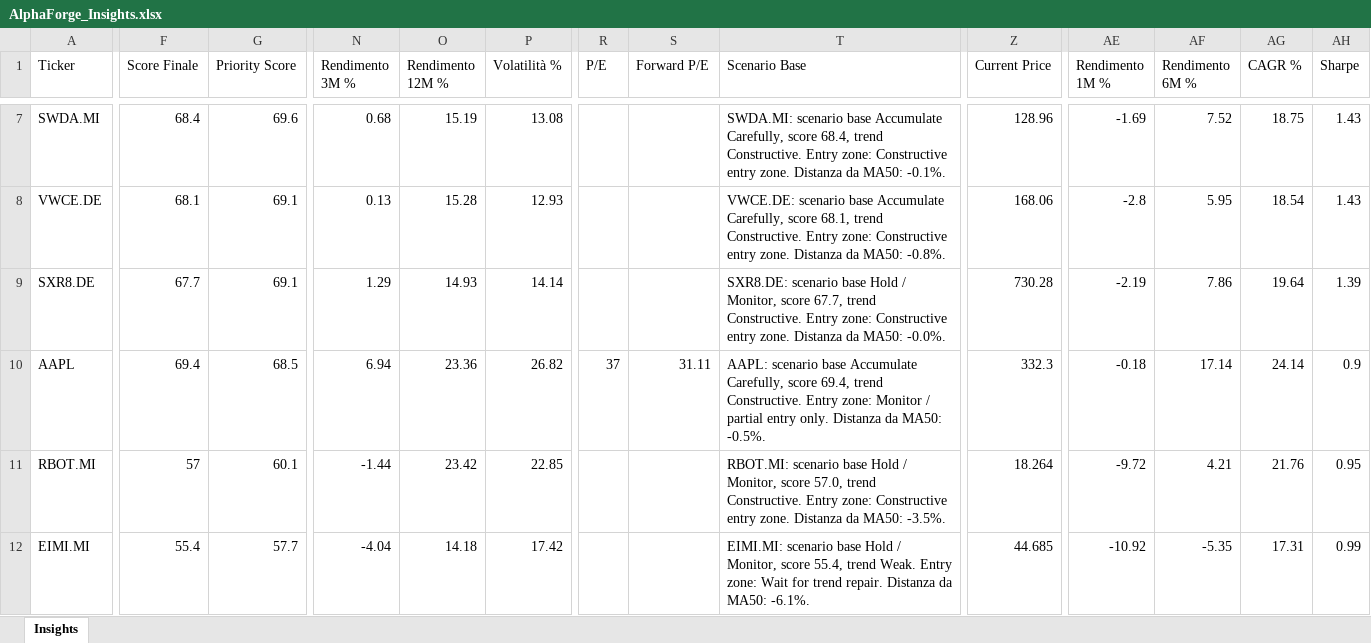
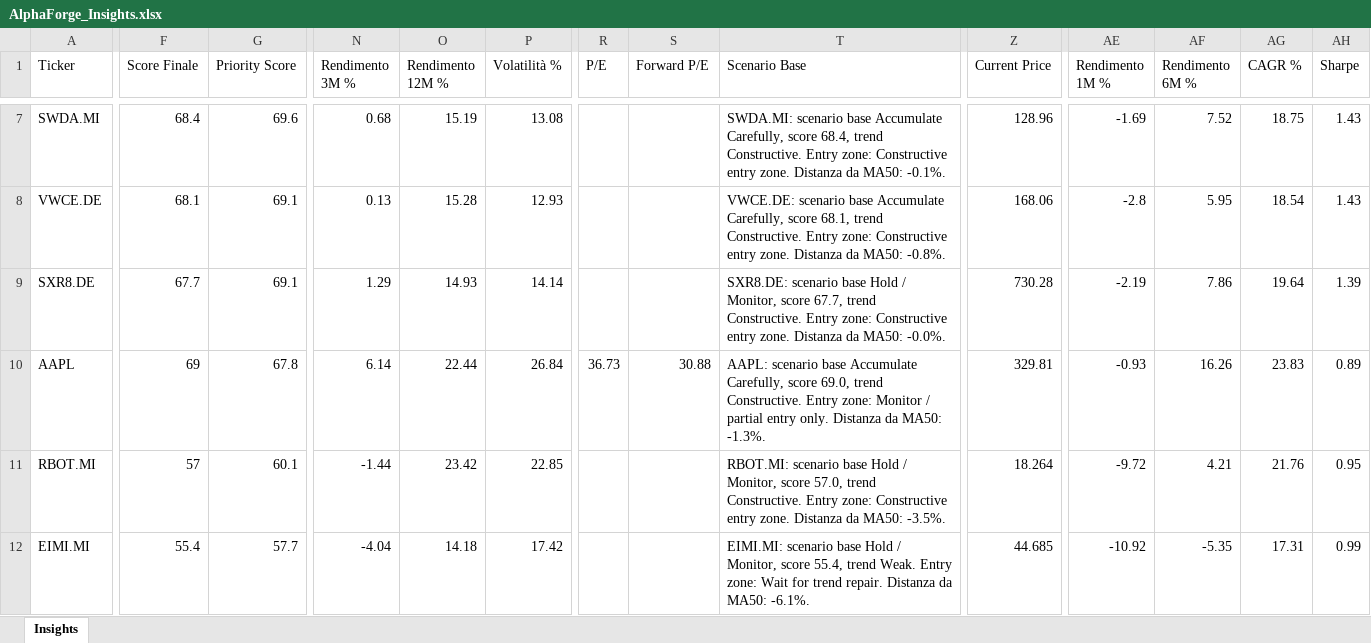
Before and after one commit to mirkomazzacuva/etf-intelligence-agent, an Excel workbook: AlphaForge_Insights.xlsx, sheet Insights, drawn as a sheet; only a part is shown, gaps mark what is left out; values as stored, in another font and other column widths than the file's, no borders; the diff covers the shown part only; the diff names each change by its address in the sheet, - before the commit and + after, or states it on an @@ line.

```diff
--- a/AlphaForge_Insights.xlsx (sheet Insights)
+++ b/AlphaForge_Insights.xlsx (sheet Insights)
-F10 (Score Finale): 69.4
+F10 (Score Finale): 69
-G10 (Priority Score): 68.5
+G10 (Priority Score): 67.8
-N10 (Rendimento 3M %): 6.94
+N10 (Rendimento 3M %): 6.14
-O10 (Rendimento 12M %): 23.36
+O10 (Rendimento 12M %): 22.44
-P10 (Volatilità %): 26.82
+P10 (Volatilità %): 26.84
-R10 (P/E): 37
+R10 (P/E): 36.73
-S10 (Forward P/E): 31.11
+S10 (Forward P/E): 30.88
-T10 (Scenario Base): …Carefully, score 69.4, trend Constructive. Entry zone: Monitor / partial entry only. Distanza da MA50: -0.5%.
+T10 (Scenario Base): …Carefully, score 69.0, trend Constructive. Entry zone: Monitor / partial entry only. Distanza da MA50: -1.3%.
-Z10 (Current Price): 332.3
+Z10 (Current Price): 329.81
-AE10 (Rendimento 1M %): -0.18
+AE10 (Rendimento 1M %): -0.93
-AF10 (Rendimento 6M %): 17.14
+AF10 (Rendimento 6M %): 16.26
-AG10 (CAGR %): 24.14
+AG10 (CAGR %): 23.83
-AH10 (Sharpe): 0.9
+AH10 (Sharpe): 0.89
```
Also changed, not shown: 1 added row, 1 removed row and 150 edited cells elsewhere in this sheet, AlphaForge_Action_Plan.xlsx, AlphaForge_Fund_Performance.xlsx, 31 other files.
